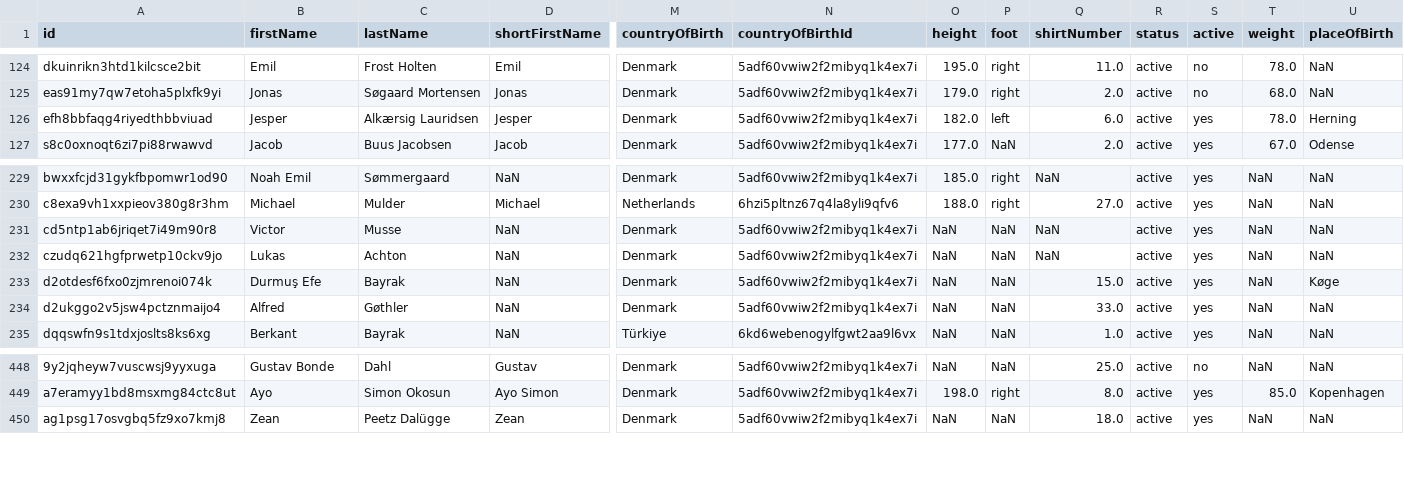
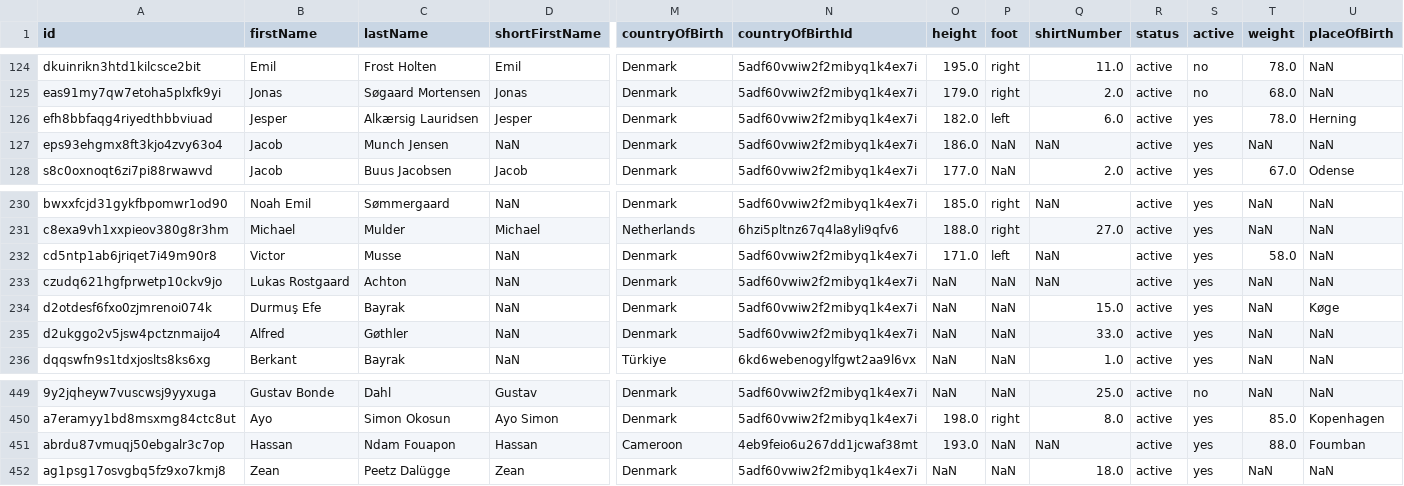
Before and after one commit to AC-Horsens/AC-Horsens-First-Team, a CSV file: DNK_1_Division_2024_2025/squads DNK_1_Division_2024_2025.csv, drawn as a sheet; only a part is shown, gaps mark what is left out; addresses are those after the commit; rows hold the shown columns only; the diff names each change by its address in the sheet, - before the commit and + after, or states it on an @@ line.

```diff
--- a/DNK_1_Division_2024_2025/squads DNK_1_Division_2024_2025.csv
+++ b/DNK_1_Division_2024_2025/squads DNK_1_Division_2024_2025.csv
+row 127: eps93ehgmx8ft3kjo4zvy63o4 | Jacob | Munch Jensen | NaN | Denmark | 5adf60vwiw2f2mibyq1k4ex7i | 186.0 | NaN | NaN | active | yes | NaN | NaN
-O232 (height): NaN
+O232 (height): 171.0
-P232 (foot): NaN
+P232 (foot): left
-T232 (weight): NaN
+T232 (weight): 58.0
-B233 (firstName): Lukas
+B233 (firstName): Lukas Rostgaard
+row 451: abrdu87vmuqj50ebgalr3c7op | Hassan | Ndam Fouapon | Hassan | Cameroon | 4eb9feio6u267dd1jcwaf38mt | 193.0 | NaN | NaN | active | yes | 88.0 | Foumban
```
Also changed, not shown: Bonus.csv, DNK_1_Division_2024_2025/Hobro/Hobro_xg_data.csv, 14 other files.
